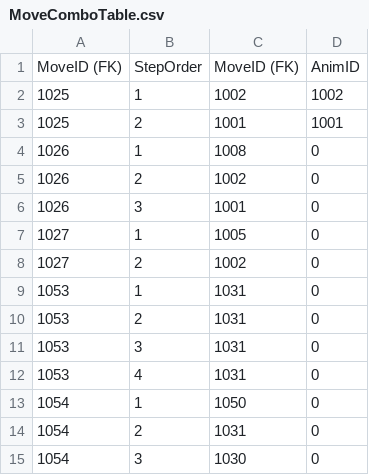
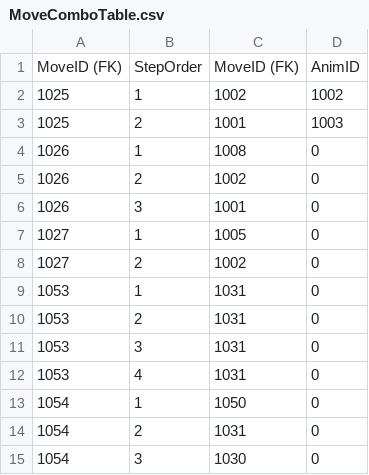
Before and after one commit to dkglee/Chunkken, a CSV file: Content/DataTable/MoveComboTable.csv, drawn as a sheet.

Commit message:
Feat: ComboHook Added RP|LP

```diff
--- a/Content/DataTable/MoveComboTable.csv
+++ b/Content/DataTable/MoveComboTable.csv
@@ -2,3 +2,3 @@ MoveID (FK),StepOrder,MoveID (FK),AnimID
 1025,1,1002,1002
-1025,2,1001,1001
+1025,2,1001,1003
 1026,1,1008,0
```
Also changed, not shown: 7 other files.
